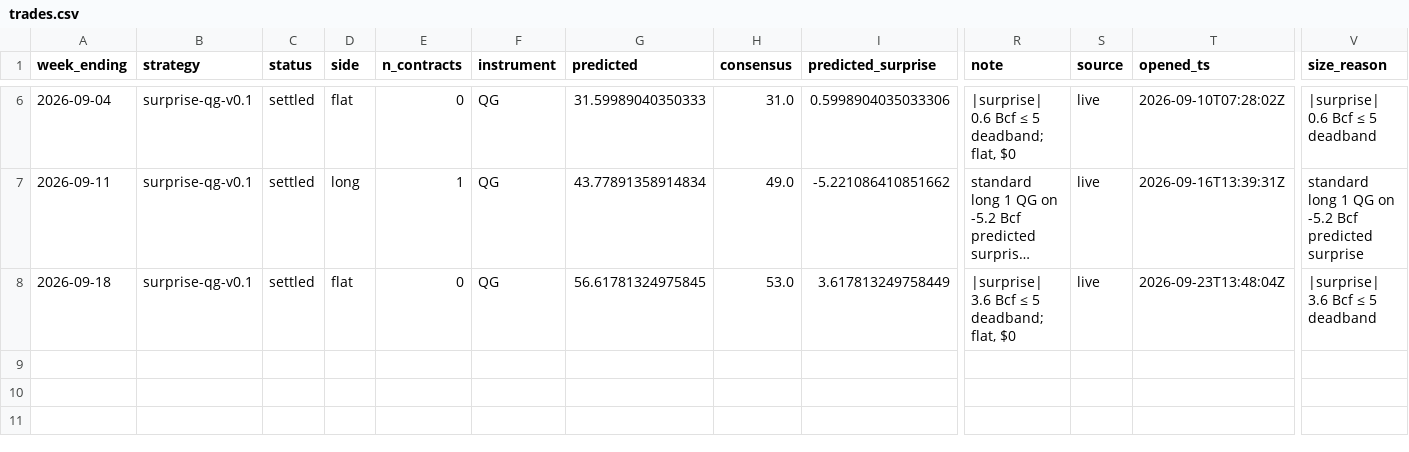
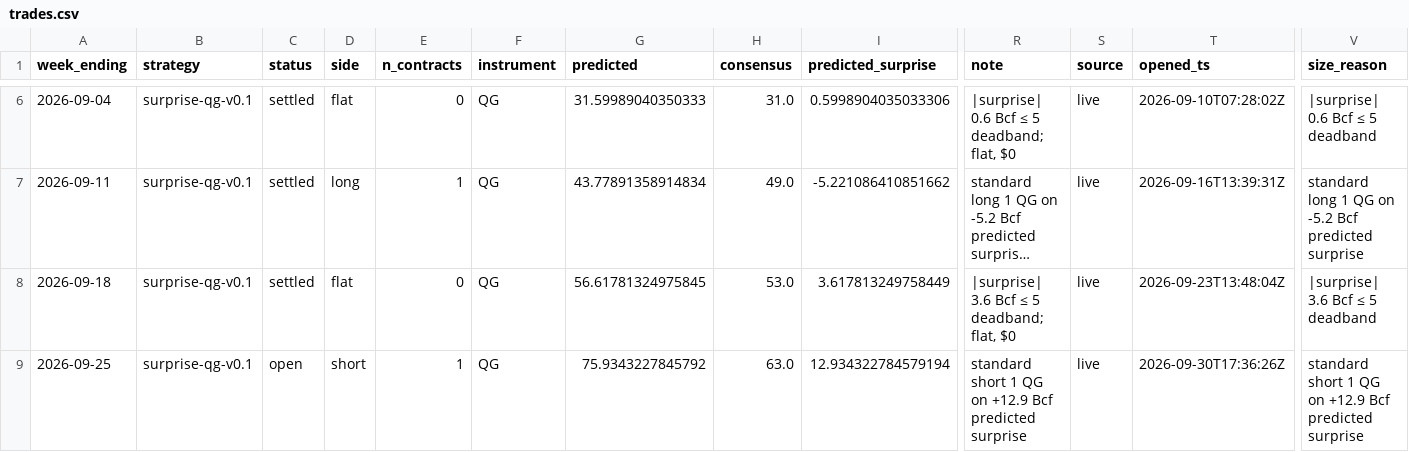
Before and after one commit to JakeA02/EduardoSaverin, a CSV file: data/paper/trades.csv, drawn as a sheet; only a part is shown, gaps mark what is left out; long unchanged cells end in …; rows hold the shown columns only; the diff names each change by its address in the sheet, - before the commit and + after, or states it on an @@ line.

```diff
--- a/data/paper/trades.csv
+++ b/data/paper/trades.csv
+row 9: 2026-09-25 | surprise-qg-v0.1 | open | short | 1 | QG | 75.9343227845792 | 63.0 | 12.934322784579194 | standard short 1 QG on +12.9 Bcf predicted surprise | live | 2026-09-30T17:36:26Z | standard short 1 QG on +12.9 Bcf predicted surprise
```
Also changed, not shown: data/consensus/consensus.csv, data/paper/kalshi_trades.csv, 7 other files.
